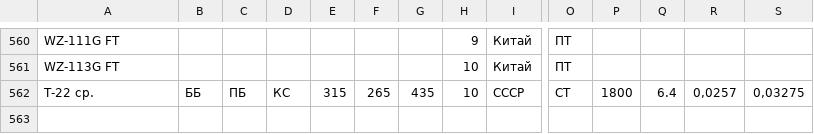
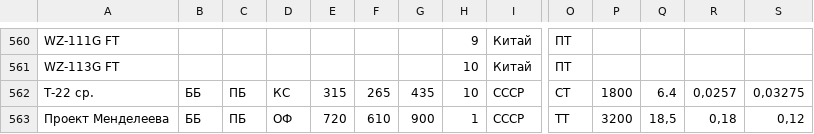
Before and after one commit to GSgamesstudio/landing, a CSV file: tankswars/data.csv, drawn as a sheet; only a part is shown, gaps mark what is left out; rows hold the shown columns only; the diff names each change by its address in the sheet, - before the commit and + after, or states it on an @@ line.

Commit message:
Добавить проект танка Менделеева

```diff
--- a/tankswars/data.csv
+++ b/tankswars/data.csv
+row 563: Проект Менделеева | ББ | ПБ | ОФ | 720 | 610 | 900 | 1 | СССР | ТТ | 3200 | 18,5 | 0,18 | 0,12
```
Also changed, not shown: 3 other files.
